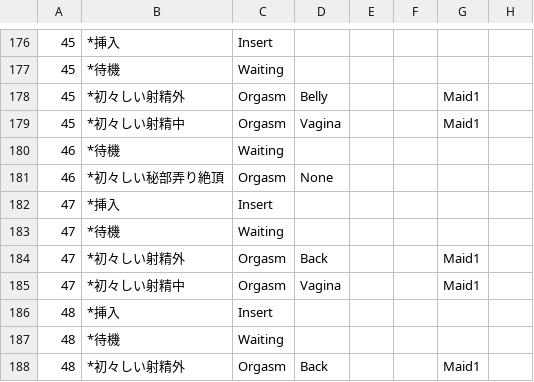
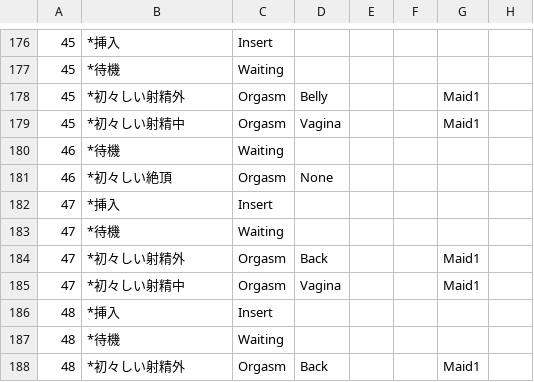
Before and after one commit to hawkeye-e/COM3D2_WildParty, a CSV file: COM3D2_WildParty/Resources/SexPosSpecialLabels_OrgyParty.csv, drawn as a sheet; only a part is shown, gaps mark what is left out; the diff names each change by its address in the sheet, - before the commit and + after, or states it on an @@ line.

```diff
--- a/COM3D2_WildParty/Resources/SexPosSpecialLabels_OrgyParty.csv
+++ b/COM3D2_WildParty/Resources/SexPosSpecialLabels_OrgyParty.csv
-B181: *初々しい秘部弄り絶頂
+B181: *初々しい絶頂
```
Also changed, not shown: 1 other file.
